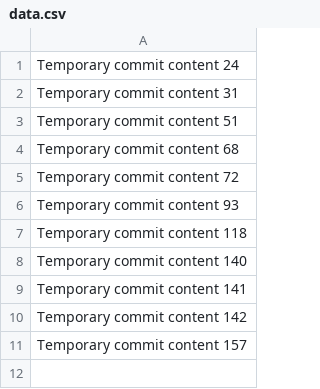
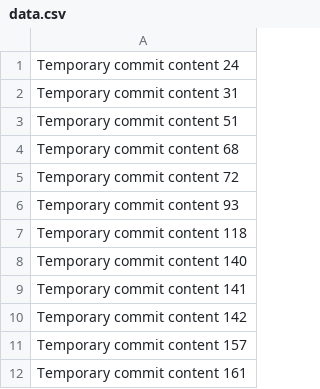
Before and after one commit to farz/animated-meme, a CSV file: data.csv, drawn as a sheet.

Commit message:
Fixed bug in data processing script

```diff
--- a/data.csv
+++ b/data.csv
@@ -11 +11,2 @@ Temporary commit content 142
 Temporary commit content 157
+Temporary commit content 161
```
